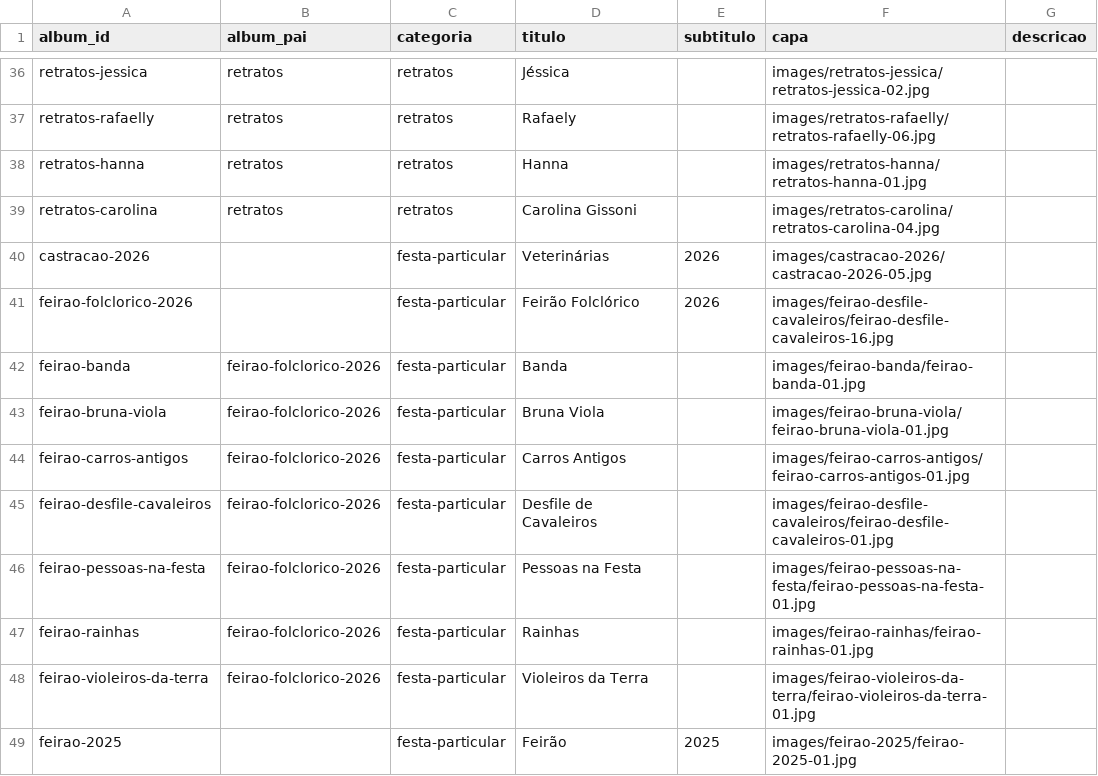
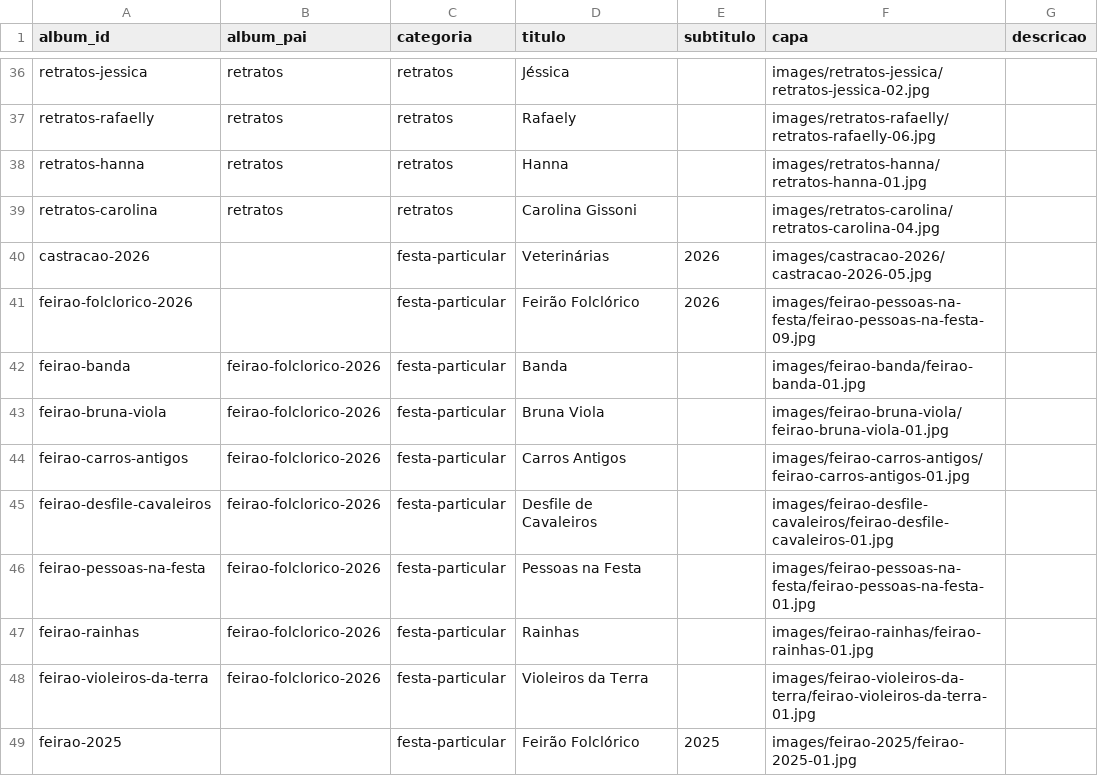
Before and after one commit to DiegoVBPinho/Site_de_Fotogrfia, a CSV file: csv/Albuns.csv, drawn as a sheet; only a part is shown, gaps mark what is left out.

```diff
--- a/csv/Albuns.csv
+++ b/csv/Albuns.csv
@@ -40,3 +40,3 @@ retratos-carolina,retratos,retratos,Carolina Gissoni,,images/retratos-carolina/r
 castracao-2026,,festa-particular,Veterinárias,2026,images/castracao-2026/castracao-2026-05.jpg,
-feirao-folclorico-2026,,festa-particular,Feirão Folclórico,2026,images/feirao-desfile-cavaleiros/feirao-desfile-cavaleiros-16.jpg,
+feirao-folclorico-2026,,festa-particular,Feirão Folclórico,2026,images/feirao-pessoas-na-festa/feirao-pessoas-na-festa-09.jpg,
 feirao-banda,feirao-folclorico-2026,festa-particular,Banda,,images/feirao-banda/feirao-banda-01.jpg,
@@ -48,2 +48,2 @@ feirao-rainhas,feirao-folclorico-2026,festa-particular,Rainhas,,images/feirao-ra
 feirao-violeiros-da-terra,feirao-folclorico-2026,festa-particular,Violeiros da Terra,,images/feirao-violeiros-da-terra/feirao-violeiros-da-terra-01.jpg,
-feirao-2025,,festa-particular,Feirão,2025,images/feirao-2025/feirao-2025-01.jpg,
+feirao-2025,,festa-particular,Feirão Folclórico,2025,images/feirao-2025/feirao-2025-01.jpg,
```
Also changed, not shown: csv/Fotos.csv.
